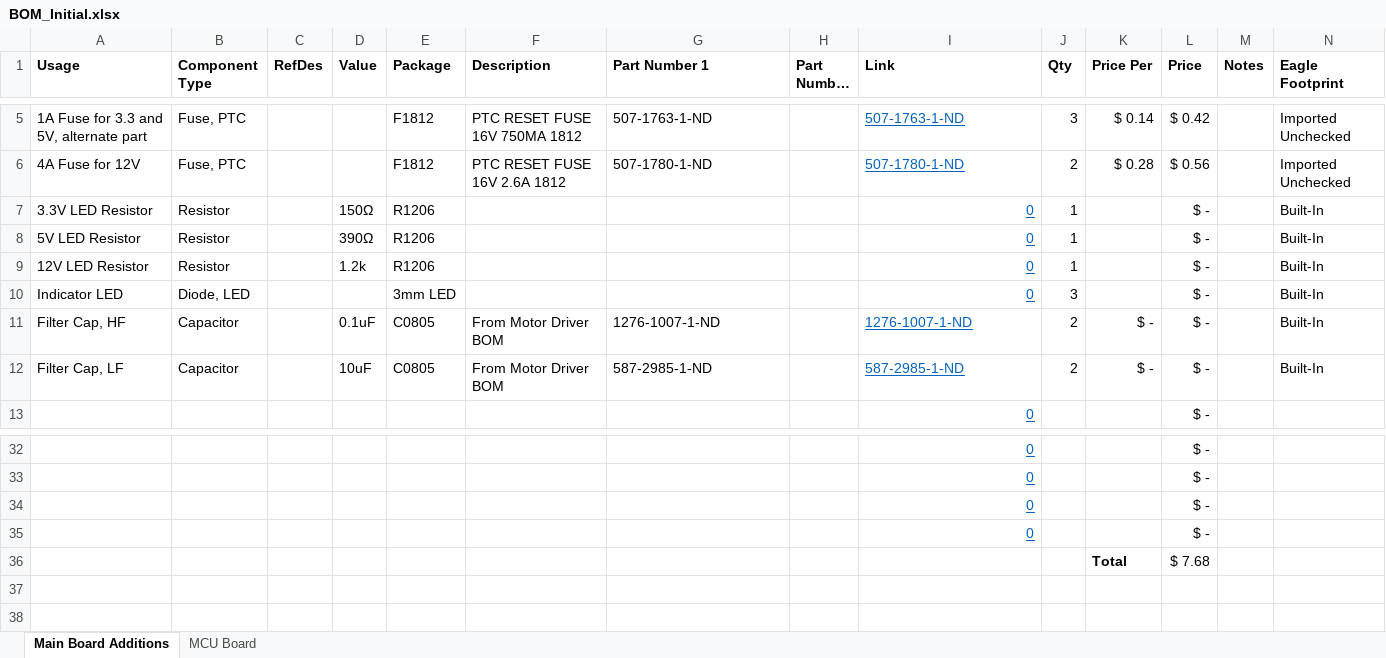
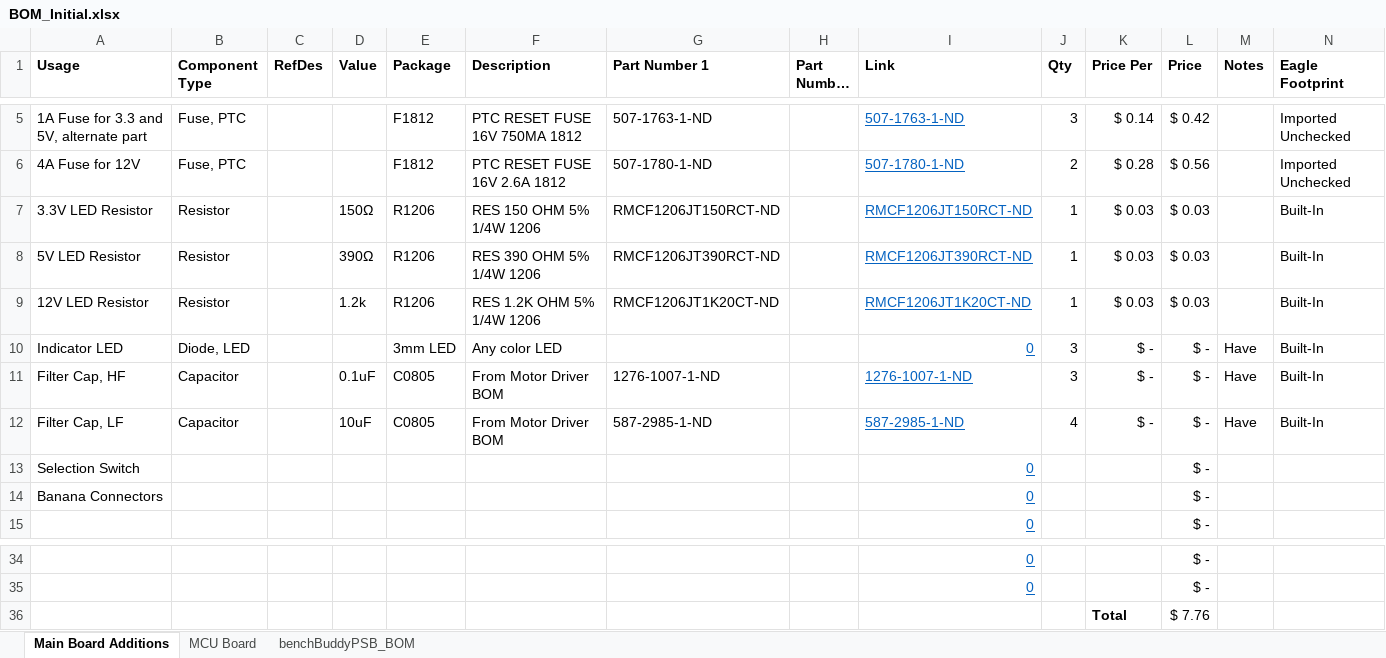
Before and after one commit to MarkGilliland/benchBuddy, an Excel workbook: BOM_Initial.xlsx, sheet Main Board Additions, drawn as a sheet; only a part is shown, gaps mark what is left out; long unchanged cells end in …; values as stored, in another font and other column widths than the file's, no borders; conditional formats not drawn; removed rows and columns are numbered as before the commit, all else as after; the diff names each change by its address in the sheet, - before the commit and + after, or states it on an @@ line.

```diff
--- a/BOM_Initial.xlsx (sheet Main Board Additions)
+++ b/BOM_Initial.xlsx (sheet Main Board Additions)
+sheet tab: benchBuddyPSB_BOM
-F7 (Description): (empty)
+F7 (Description): RES 150 OHM 5% 1/4W 1206
-G7 (Part Number 1): (empty)
+G7 (Part Number 1): RMCF1206JT150RCT-ND
-I7 (Link): 0
+I7 (Link): RMCF1206JT150RCT-ND
-K7:K9 (Price Per): (empty)
+K7:K9 (Price Per): $ 0.03
-L7:L9 (Price): $ -
+L7:L9 (Price): $ 0.03
-F8 (Description): (empty)
+F8 (Description): RES 390 OHM 5% 1/4W 1206
-G8 (Part Number 1): (empty)
+G8 (Part Number 1): RMCF1206JT390RCT-ND
-I8 (Link): 0
+I8 (Link): RMCF1206JT390RCT-ND
-F9 (Description): (empty)
+F9 (Description): RES 1.2K OHM 5% 1/4W 1206
-G9 (Part Number 1): (empty)
+G9 (Part Number 1): RMCF1206JT1K20CT-ND
-I9 (Link): 0
+I9 (Link): RMCF1206JT1K20CT-ND
-F10 (Description): (empty)
+F10 (Description): Any color LED
-K10 (Price Per): (empty)
+K10 (Price Per): $ -
-M10:M12 (Notes): (empty)
+M10:M12 (Notes): Have
-J11 (Qty): 2
+J11 (Qty): 3
-J12 (Qty): 2
+J12 (Qty): 4
+row 13: Selection Switch |  |  |  |  |  |  |  | 0 |  |  | $ -
+row 14: Banana Connectors |  |  |  |  |  |  |  | 0 |  |  | $ -
-row 34:  |  |  |  |  |  |  |  | 0 |  |  | $ -
-row 35:  |  |  |  |  |  |  |  | 0 |  |  | $ -
-L36 (Price): $ 7.68
+L36 (Price): $ 7.76
```
Also changed, not shown: sheet MCU Board, formulas that keep their value, 1 other file.
